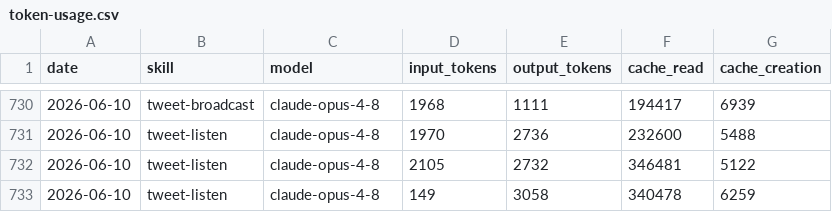
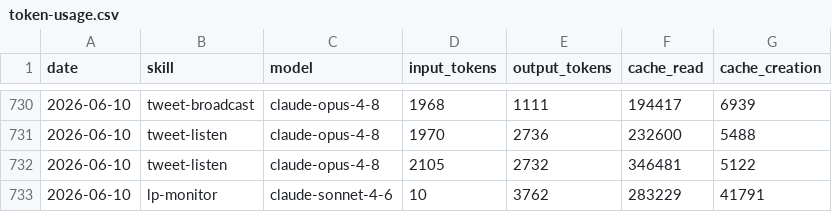
Before and after one commit to Liquid-Protocol-Ops/agent-autonomopoly, a CSV file: memory/token-usage.csv, drawn as a sheet; only a part is shown, gaps mark what is left out; removed rows and columns are numbered as before the commit, all else as after; the diff names each change by its address in the sheet, - before the commit and + after, or states it on an @@ line.

Commit message:
chore(lp-monitor): auto-commit 2026-06-10

```diff
--- a/memory/token-usage.csv
+++ b/memory/token-usage.csv
-row 733: 2026-06-10 | tweet-listen | claude-opus-4-8 | 149 | 3058 | 340478 | 6259
+row 733: 2026-06-10 | lp-monitor | claude-sonnet-4-6 | 10 | 3762 | 283229 | 41791
```
Also changed, not shown: 4 other files.
